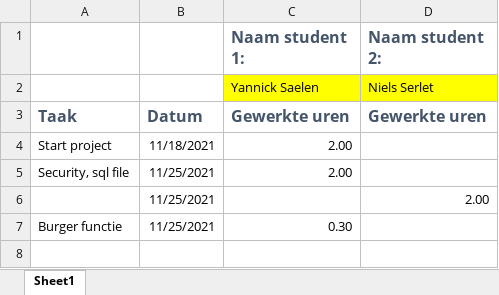
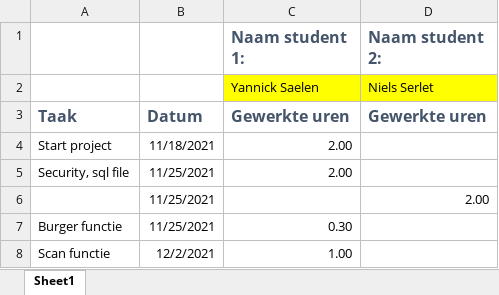
Before and after one commit to MrYannick29/AA_project, an Excel workbook: logboek.xlsx, sheet Sheet1, drawn as a sheet; values as stored, in another font and other column widths than the file's, no borders; the diff names each change by its address in the sheet, - before the commit and + after, or states it on an @@ line.

Commit message:
Update logboek

```diff
--- a/logboek.xlsx (sheet Sheet1)
+++ b/logboek.xlsx (sheet Sheet1)
+row 8: Scan functie | 12/2/2021 | 1.00
```
